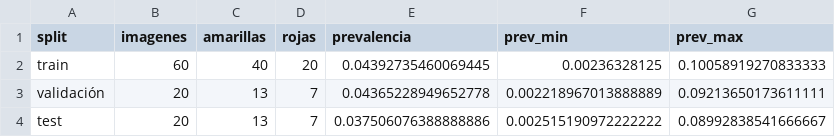
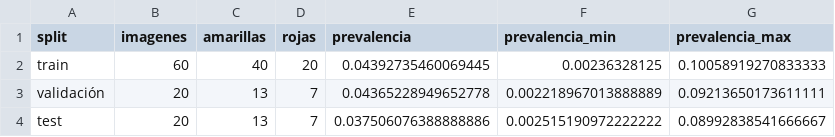
Before and after one commit to mms254/SegmentacionManzanas, a CSV file: resultados/eda/split_resumen.csv, drawn as a sheet.

```diff
--- a/resultados/eda/split_resumen.csv
+++ b/resultados/eda/split_resumen.csv
@@ -1,2 +1,2 @@
-split,imagenes,amarillas,rojas,prevalencia,prev_min,prev_max
+split,imagenes,amarillas,rojas,prevalencia,prevalencia_min,prevalencia_max
 train,60,40,20,0.04392735460069445,0.00236328125,0.10058919270833333
```
Also changed, not shown: resultados/eda/separabilidad_canales.csv, 15 other files.
